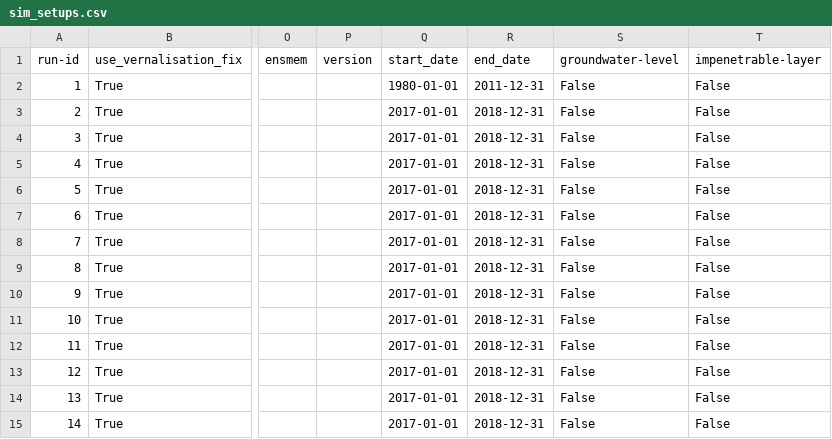
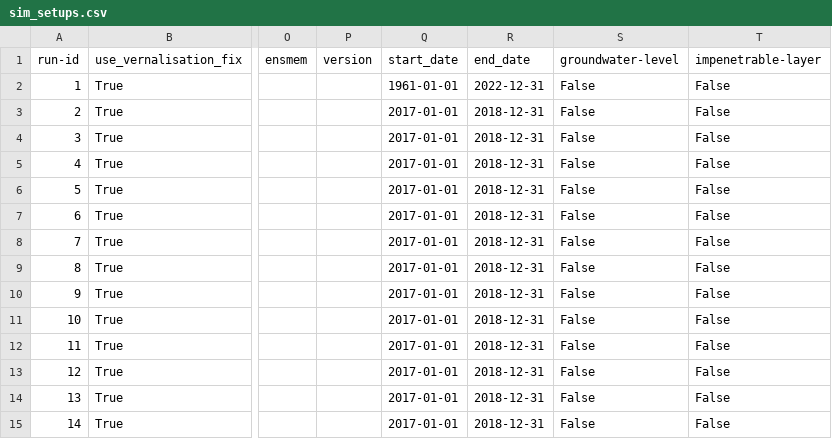
Before and after one commit to zalf-rpm/monica-cz, a CSV file: sim_setups.csv, drawn as a sheet; only a part is shown, gaps mark what is left out; the diff names each change by its address in the sheet, - before the commit and + after, or states it on an @@ line.

```diff
--- a/sim_setups.csv
+++ b/sim_setups.csv
-Q2 (start_date): 1980-01-01
+Q2 (start_date): 1961-01-01
-R2 (end_date): 2011-12-31
+R2 (end_date): 2022-12-31
```
Also changed, not shown: 2 other files.
